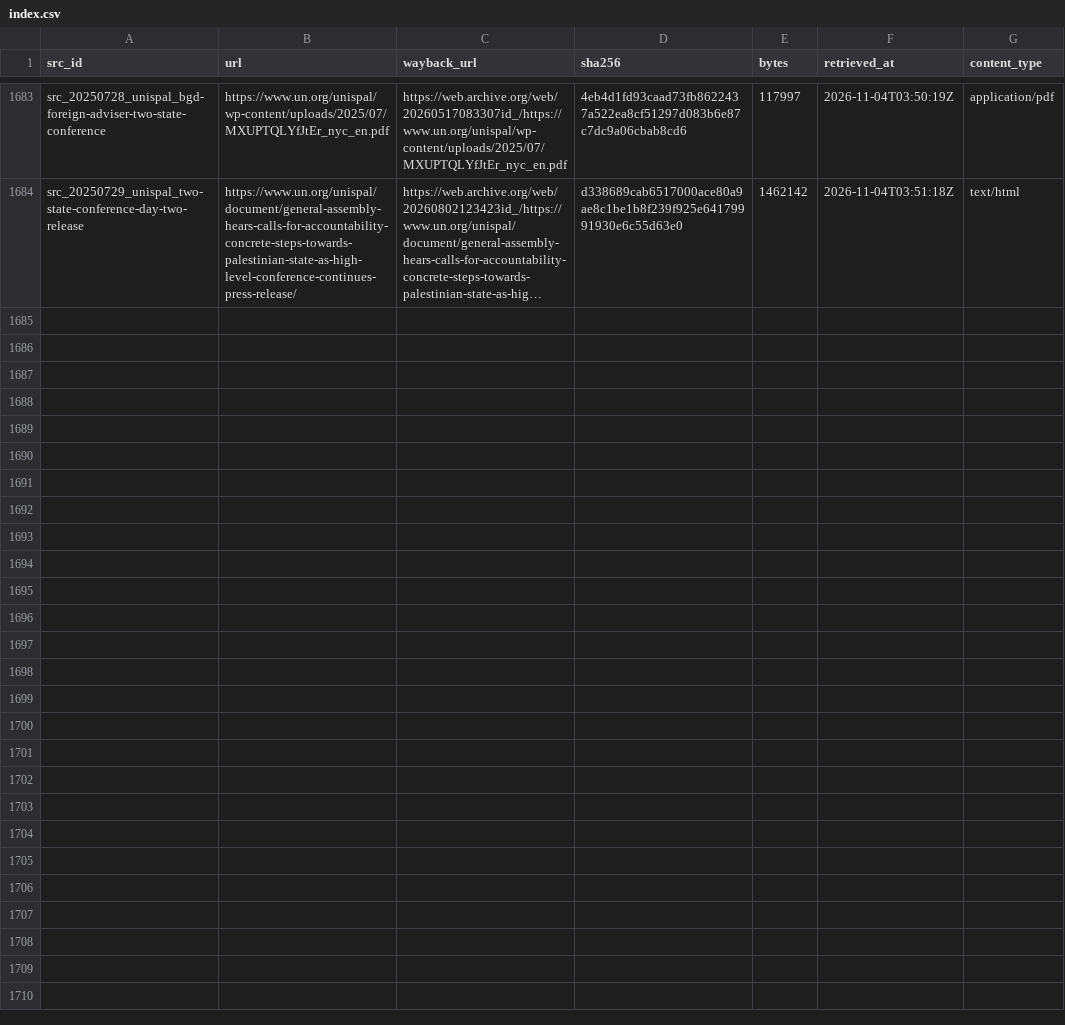
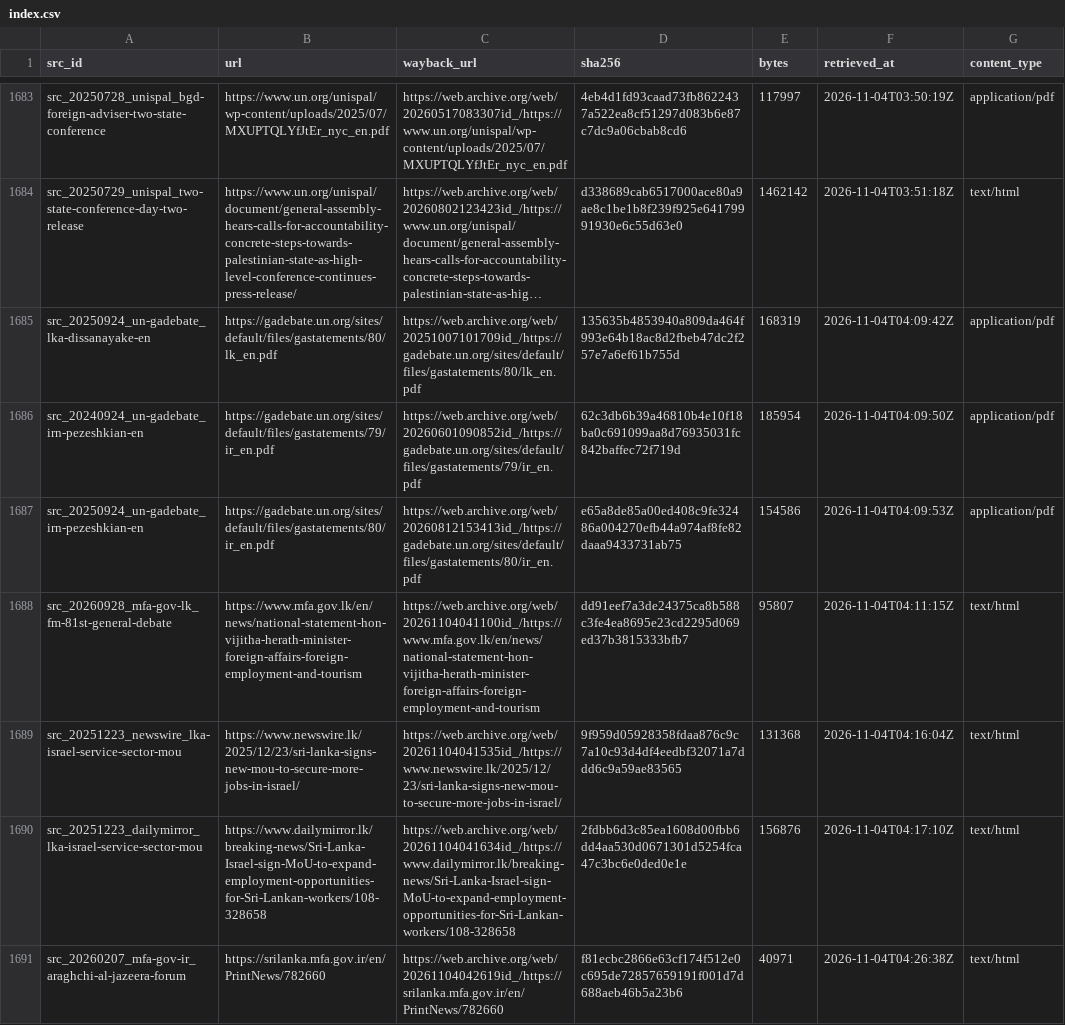
Before and after one commit to mohazed/GAI, a CSV file: archive/index.csv, drawn as a sheet; only a part is shown, gaps mark what is left out; long unchanged cells end in …; the diff names each change by its address in the sheet, - before the commit and + after, or states it on an @@ line.

```diff
--- a/archive/index.csv
+++ b/archive/index.csv
+row 1685: src_20250924_un-gadebate_lka-dissanayake-en | https://gadebate.un.org/sites/default/files/gastatements/80/lk_en.pdf | https://web.archive.org/web/20251007101709id_/https://gadebate.un.org/sites/default/files/gastatements/80/lk_en.pdf | 135635b4853940a809da464f993e64b18ac8d2fbeb47dc2f257e7a6ef61b755d | 168319 | 2026-11-04T04:09:42Z | application/pdf
+row 1686: src_20240924_un-gadebate_irn-pezeshkian-en | https://gadebate.un.org/sites/default/files/gastatements/79/ir_en.pdf | https://web.archive.org/web/20260601090852id_/https://gadebate.un.org/sites/default/files/gastatements/79/ir_en.pdf | 62c3db6b39a46810b4e10f18ba0c691099aa8d76935031fc842baffec72f719d | 185954 | 2026-11-04T04:09:50Z | application/pdf
+row 1687: src_20250924_un-gadebate_irn-pezeshkian-en | https://gadebate.un.org/sites/default/files/gastatements/80/ir_en.pdf | https://web.archive.org/web/20260812153413id_/https://gadebate.un.org/sites/default/files/gastatements/80/ir_en.pdf | e65a8de85a00ed408c9fe32486a004270efb44a974af8fe82daaa9433731ab75 | 154586 | 2026-11-04T04:09:53Z | application/pdf
+row 1688: src_20260928_mfa-gov-lk_fm-81st-general-debate | https://www.mfa.gov.lk/en/news/national-statement-hon-vijitha-herath-minister-foreign-affairs-foreign-employment-and-tourism | https://web.archive.org/web/20261104041100id_/https://www.mfa.gov.lk/en/news/national-statement-hon-vijitha-herath-minister-foreign-affairs-foreign-employment-and-tourism | dd91eef7a3de24375ca8b588c3fe4ea8695e23cd2295d069ed37b3815333bfb7 | 95807 | 2026-11-04T04:11:15Z | text/html
+row 1689: src_20251223_newswire_lka-israel-service-sector-mou | https://www.newswire.lk/2025/12/23/sri-lanka-signs-new-mou-to-secure-more-jobs-in-israel/ | https://web.archive.org/web/20261104041535id_/https://www.newswire.lk/2025/12/23/sri-lanka-signs-new-mou-to-secure-more-jobs-in-israel/ | 9f959d05928358fdaa876c9c7a10c93d4df4eedbf32071a7ddd6c9a59ae83565 | 131368 | 2026-11-04T04:16:04Z | text/html
+row 1690: src_20251223_dailymirror_lka-israel-service-sector-mou | https://www.dailymirror.lk/breaking-news/Sri-Lanka-Israel-sign-MoU-to-expand-employment-opportunities-for-Sri-Lankan-workers/108-328658 | https://web.archive.org/web/20261104041634id_/https://www.dailymirror.lk/breaking-news/Sri-Lanka-Israel-sign-MoU-to-expand-employment-opportunities-for-Sri-Lankan-workers/108-328658 | 2fdbb6d3c85ea1608d00fbb6dd4aa530d0671301d5254fca47c3bc6e0ded0e1e | 156876 | 2026-11-04T04:17:10Z | text/html
+row 1691: src_20260207_mfa-gov-ir_araghchi-al-jazeera-forum | https://srilanka.mfa.gov.ir/en/PrintNews/782660 | https://web.archive.org/web/20261104042619id_/https://srilanka.mfa.gov.ir/en/PrintNews/782660 | f81ecbc2866e63cf174f512e0c695de72857659191f001d7d688aeb46b5a23b6 | 40971 | 2026-11-04T04:26:38Z | text/html
```
Also changed, not shown: 25 other files.
